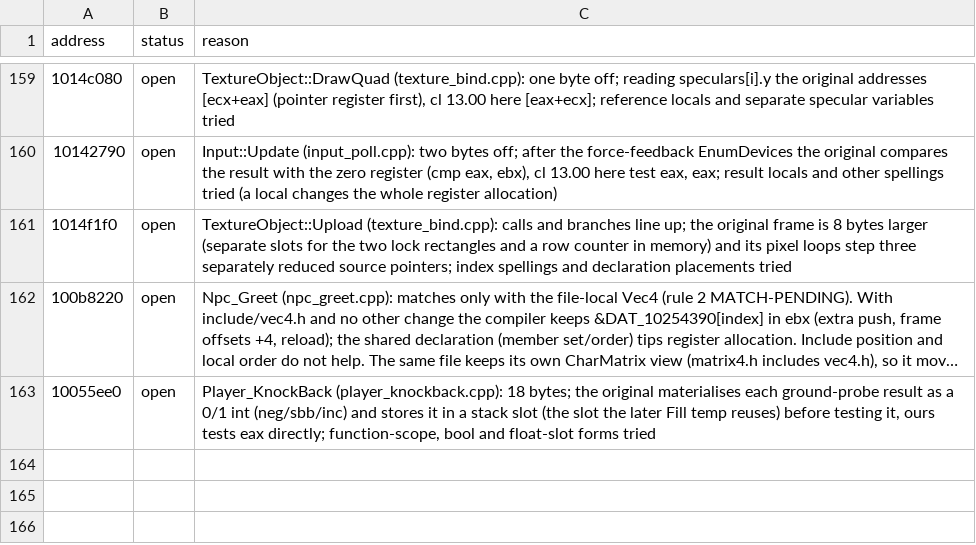
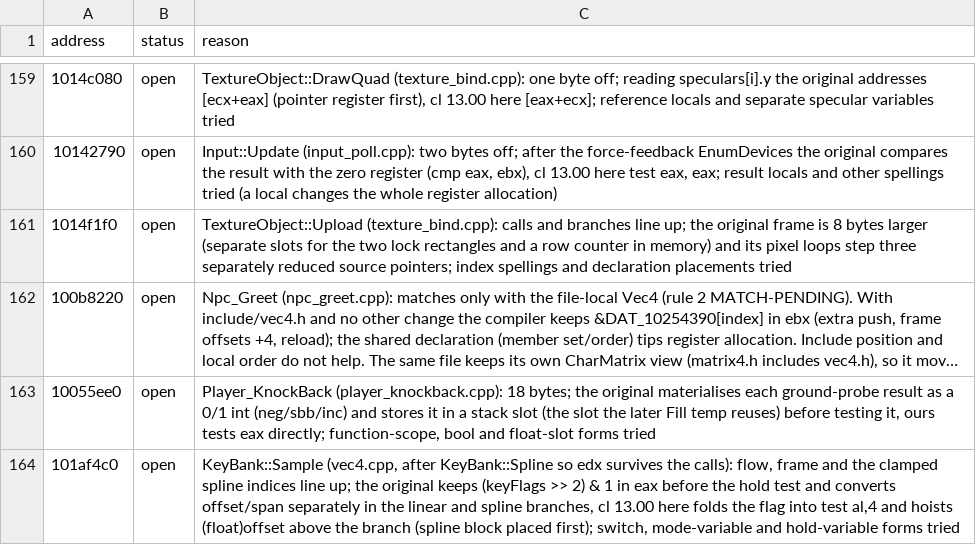
Before and after one commit to ObeseCatLord/Gurumin-Decompilation, a TSV file: decomp/open.tsv, drawn as a sheet; only a part is shown, gaps mark what is left out; long unchanged cells end in ….

```diff
--- a/decomp/open.tsv
+++ b/decomp/open.tsv
@@ -163 +163,2 @@ address	status	reason
 10055ee0	open	Player_KnockBack (player_knockback.cpp): 18 bytes; the original materialises each ground-probe result as a 0/1 int (neg/sbb/inc) and stores it in a stack slot (the slot the later Fill temp reuses) before testing it, ours tests eax directly; function-scope, bool and float-slot forms tried
+101af4c0	open	KeyBank::Sample (vec4.cpp, after KeyBank::Spline so edx survives the calls): flow, frame and the clamped spline indices line up; the original keeps (keyFlags >> 2) & 1 in eax before the hold test and converts offset/span separately in the linear and spline branches, cl 13.00 here folds the flag into test al,4 and hoists (float)offset above the branch (spline block placed first); switch, mode-variable and hold-variable forms tried
```
Also changed, not shown: symbols.tsv, 8 other files.
